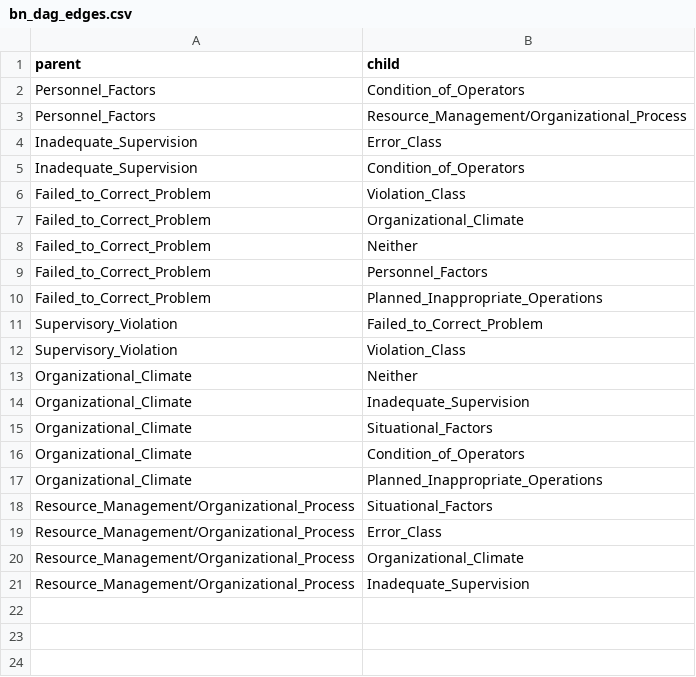
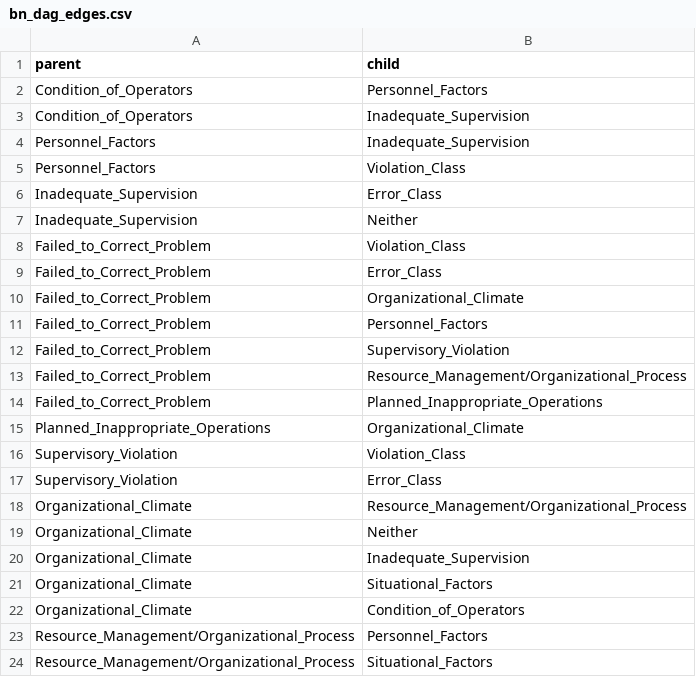
Before and after one commit to elaheoveisi/llm-hfacs, a CSV file: bn_outputs/bn_dag_edges.csv, drawn as a sheet.

```diff
--- a/bn_outputs/bn_dag_edges.csv
+++ b/bn_outputs/bn_dag_edges.csv
@@ -1,13 +1,19 @@
 parent,child
-Personnel_Factors,Condition_of_Operators
-Personnel_Factors,Resource_Management/Organizational_Process
+Condition_of_Operators,Personnel_Factors
+Condition_of_Operators,Inadequate_Supervision
+Personnel_Factors,Inadequate_Supervision
+Personnel_Factors,Violation_Class
 Inadequate_Supervision,Error_Class
-Inadequate_Supervision,Condition_of_Operators
+Inadequate_Supervision,Neither
 Failed_to_Correct_Problem,Violation_Class
+Failed_to_Correct_Problem,Error_Class
 Failed_to_Correct_Problem,Organizational_Climate
-Failed_to_Correct_Problem,Neither
 Failed_to_Correct_Problem,Personnel_Factors
+Failed_to_Correct_Problem,Supervisory_Violation
+Failed_to_Correct_Problem,Resource_Management/Organizational_Process
 Failed_to_Correct_Problem,Planned_Inappropriate_Operations
-Supervisory_Violation,Failed_to_Correct_Problem
+Planned_Inappropriate_Operations,Organizational_Climate
 Supervisory_Violation,Violation_Class
+Supervisory_Violation,Error_Class
+Organizational_Climate,Resource_Management/Organizational_Process
 Organizational_Climate,Neither
@@ -16,6 +22,3 @@ Organizational_Climate,Situational_Factors
 Organizational_Climate,Condition_of_Operators
-Organizational_Climate,Planned_Inappropriate_Operations
+Resource_Management/Organizational_Process,Personnel_Factors
 Resource_Management/Organizational_Process,Situational_Factors
-Resource_Management/Organizational_Process,Error_Class
-Resource_Management/Organizational_Process,Organizational_Climate
-Resource_Management/Organizational_Process,Inadequate_Supervision
```
Also changed, not shown: bn_outputs/bn_dag_adjacency.csv, bn_outputs/bn_predictions.csv, 4 other files.
